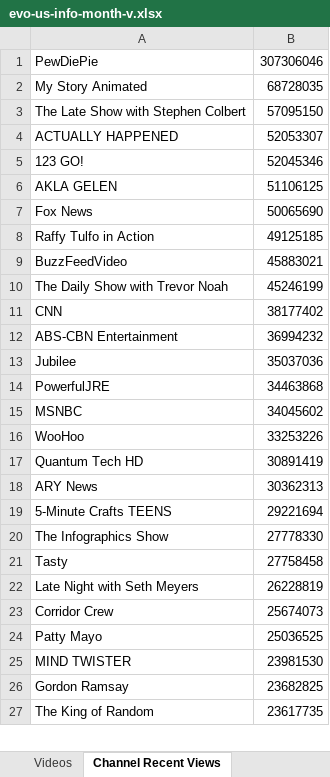
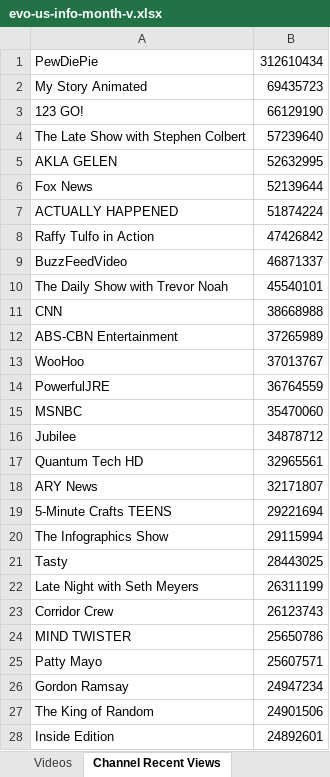
Before and after one commit to pnbt/youtube-transparency, an Excel workbook: app/assets/data/info/evo-us-info-month-v.xlsx, sheet Channel Recent Views, drawn as a sheet; only a part is shown; values as stored, in another font and other column widths than the file's, no borders; removed rows and columns are numbered as before the commit, all else as after; the diff covers the shown part only; the diff names each change by its address in the sheet, - before the commit and + after, or states it on an @@ line.

```diff
--- a/app/assets/data/info/evo-us-info-month-v.xlsx (sheet Channel Recent Views)
+++ b/app/assets/data/info/evo-us-info-month-v.xlsx (sheet Channel Recent Views)
-B1: 307306046
+B1: 312610434
-B2: 68728035
+B2: 69435723
-row 3: The Late Show with Stephen Colbert | 57095150
-row 4: ACTUALLY HAPPENED | 52053307
-B3: 52045346
+B3: 66129190
+row 4: The Late Show with Stephen Colbert | 57239640
-B5: 51106125
+B5: 52632995
-B6: 50065690
+B6: 52139644
+row 7: ACTUALLY HAPPENED | 51874224
-B8: 49125185
+B8: 47426842
-B9: 45883021
+B9: 46871337
-B10: 45246199
+B10: 45540101
-B11: 38177402
+B11: 38668988
-B12: 36994232
+B12: 37265989
-row 13: Jubilee | 35037036
+row 13: WooHoo | 37013767
-B14: 34463868
+B14: 36764559
-B15: 34045602
+B15: 35470060
-row 16: WooHoo | 33253226
+row 16: Jubilee | 34878712
-B17: 30891419
+B17: 32965561
-B18: 30362313
+B18: 32171807
-B20: 27778330
+B20: 29115994
-B21: 27758458
+B21: 28443025
-B22: 26228819
+B22: 26311199
-B23: 25674073
+B23: 26123743
-row 24: Patty Mayo | 25036525
-B24: 23981530
+B24: 25650786
+row 25: Patty Mayo | 25607571
-B26: 23682825
+B26: 24947234
-B27: 23617735
+B27: 24901506
+row 28: Inside Edition | 24892601
```
Also changed, not shown: 450 added rows, 446 removed rows and 82 edited cells elsewhere in this sheet, sheet Videos, app/assets/data/info/evo-us-info-3days-r.xlsx, app/assets/data/info/evo-us-info-3days-v.xlsx, 13 other files.
